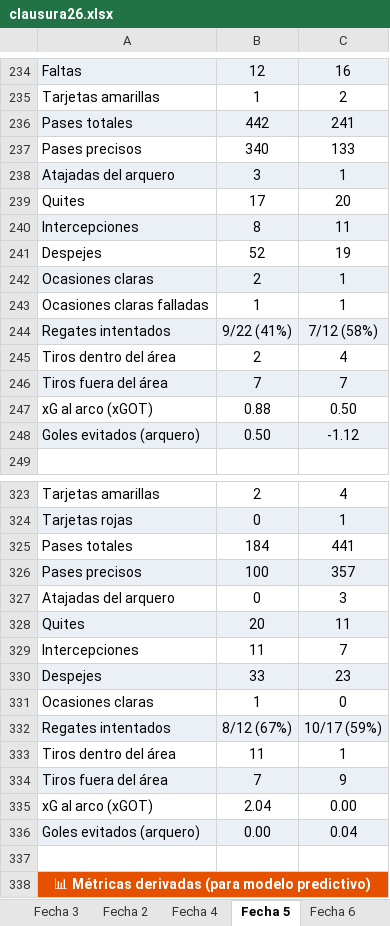
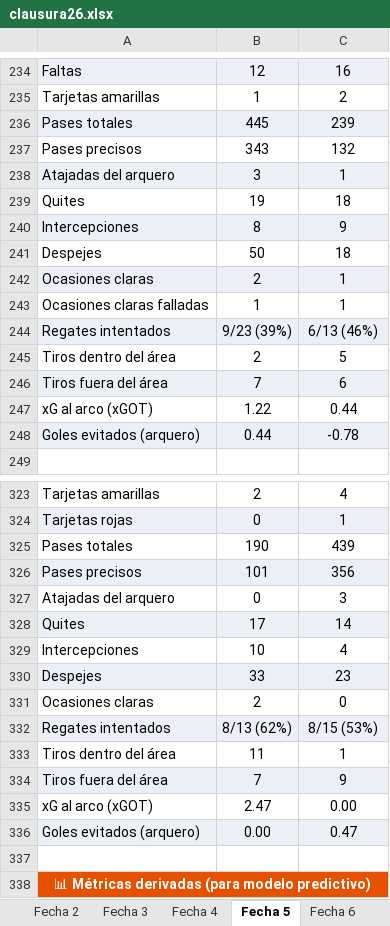
Before and after one commit to cherno559/lpf_pred, an Excel workbook: data/actual/clausura26.xlsx, sheet Fecha 5, drawn as a sheet; only a part is shown, gaps mark what is left out; values as stored, in another font and other column widths than the file's, no borders; the diff covers the shown part only; the diff names each change by its address in the sheet, - before the commit and + after, or states it on an @@ line.

```diff
--- a/data/actual/clausura26.xlsx (sheet Fecha 5)
+++ b/data/actual/clausura26.xlsx (sheet Fecha 5)
@@ sheet tab order changed: Fecha 2 | Fecha 3 | Fecha 4 | Fecha 5 | Fecha 6 @@
-B236: 442
+B236: 445
-C236: 241
+C236: 239
-B237: 340
+B237: 343
-C237: 133
+C237: 132
-B239: 17
+B239: 19
-C239: 20
+C239: 18
-C240: 11
+C240: 9
-B241: 52
+B241: 50
-C241: 19
+C241: 18
-B244: 9/22 (41%)
+B244: 9/23 (39%)
-C244: 7/12 (58%)
+C244: 6/13 (46%)
-C245: 4
+C245: 5
-C246: 7
+C246: 6
-B247: 0.88
+B247: 1.22
-C247: 0.50
+C247: 0.44
-B248: 0.50
+B248: 0.44
-C248: -1.12
+C248: -0.78
-B325: 184
+B325: 190
-C325: 441
+C325: 439
-B326: 100
+B326: 101
-C326: 357
+C326: 356
-B328: 20
+B328: 17
-C328: 11
+C328: 14
-B329: 11
+B329: 10
-C329: 7
+C329: 4
-B331: 1
+B331: 2
-B332: 8/12 (67%)
+B332: 8/13 (62%)
-C332: 10/17 (59%)
+C332: 8/15 (53%)
-B335: 2.04
+B335: 2.47
-C336: 0.04
+C336: 0.47
```
Also changed, not shown: 2 added rows, 2 removed rows, 2 moved rows and 263 edited cells elsewhere in this sheet, sheet Fecha 3, sheet Fecha 1, sheet Fecha 4, sheet Fecha 2, sheet Fecha 6.
